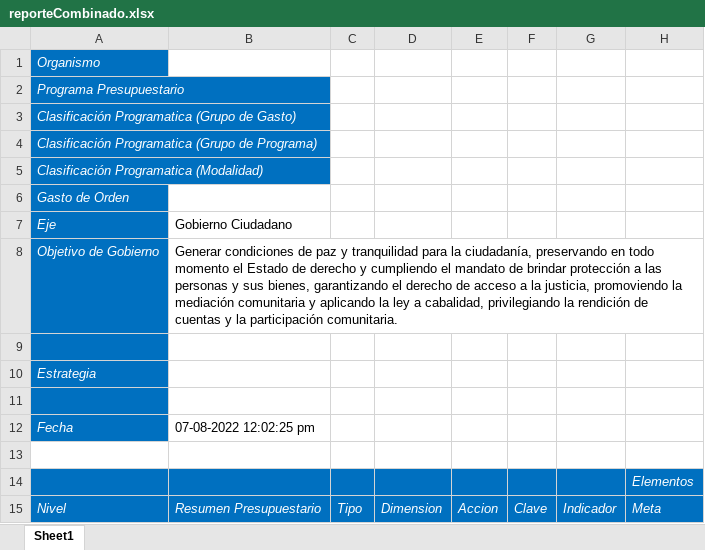
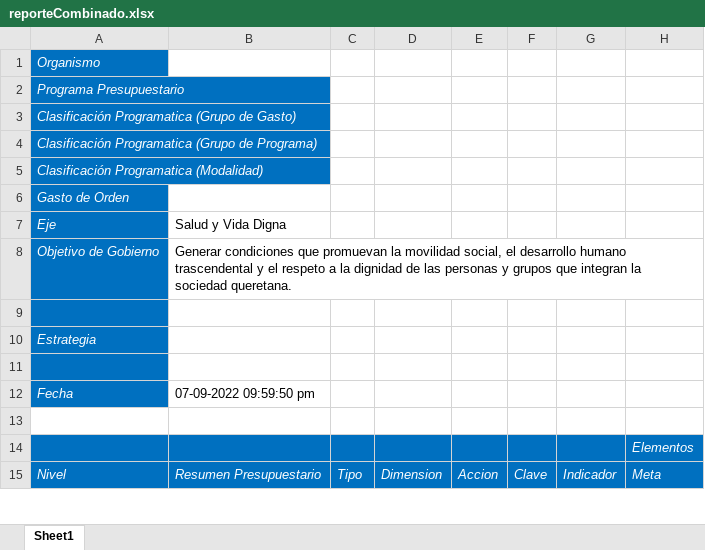
Before and after one commit to ManuelEuan/sigo, an Excel workbook: public/reportes/reporteCombinado.xlsx, sheet Sheet1, drawn as a sheet; only a part is shown; values as stored, in another font and other column widths than the file's, no borders; the diff covers the shown part only; the diff names each change by its address in the sheet, - before the commit and + after, or states it on an @@ line.

```diff
--- a/public/reportes/reporteCombinado.xlsx (sheet Sheet1)
+++ b/public/reportes/reporteCombinado.xlsx (sheet Sheet1)
-B7: Gobierno Ciudadano
+B7: Salud y Vida Digna
-B8: Generar condiciones de paz y tranquilidad para la ciudadanía, preservando en todo momento el Estado de derecho y cumpliendo el mandato de brindar protección a las personas y sus bienes, garantizando el derecho de acceso a la justicia, promoviendo la mediación comunitaria y aplicando la ley a cabalidad, privilegiando la rendición de cuentas y la participación comunitaria.
+B8: Generar condiciones que promuevan la movilidad social, el desarrollo humano trascendental y el respeto a la dignidad de las personas y grupos que integran la sociedad queretana.
-B12: 07-08-2022 12:02:25 pm
+B12: 07-09-2022 09:59:50 pm
```
Also changed, not shown: 29 added rows and 2 removed rows elsewhere in this sheet, public/reportes/Reporte Programa Operativo Anua.xlsx, public/reportes/mirBD.xlsx, 9 other files.
